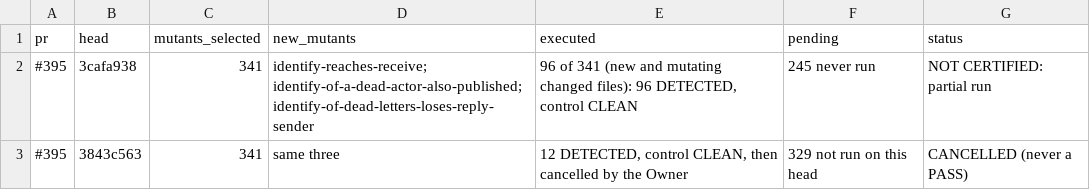
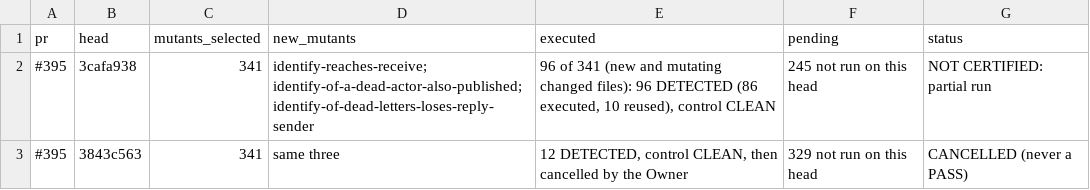
Before and after one commit to getsyntegrity/rakka, a TSV file: docs/evidence/mutation-pending.tsv, drawn as a sheet.

```diff
--- a/docs/evidence/mutation-pending.tsv
+++ b/docs/evidence/mutation-pending.tsv
@@ -1,3 +1,3 @@
 pr	head	mutants_selected	new_mutants	executed	pending	status
-#395	3cafa938	341	identify-reaches-receive; identify-of-a-dead-actor-also-published; identify-of-dead-letters-loses-reply-sender	96 of 341 (new and mutating changed files): 96 DETECTED, control CLEAN	245 never run	NOT CERTIFIED: partial run
+#395	3cafa938	341	identify-reaches-receive; identify-of-a-dead-actor-also-published; identify-of-dead-letters-loses-reply-sender	96 of 341 (new and mutating changed files): 96 DETECTED (86 executed, 10 reused), control CLEAN	245 not run on this head	NOT CERTIFIED: partial run
 #395	3843c563	341	same three	12 DETECTED, control CLEAN, then cancelled by the Owner	329 not run on this head	CANCELLED (never a PASS)
```
